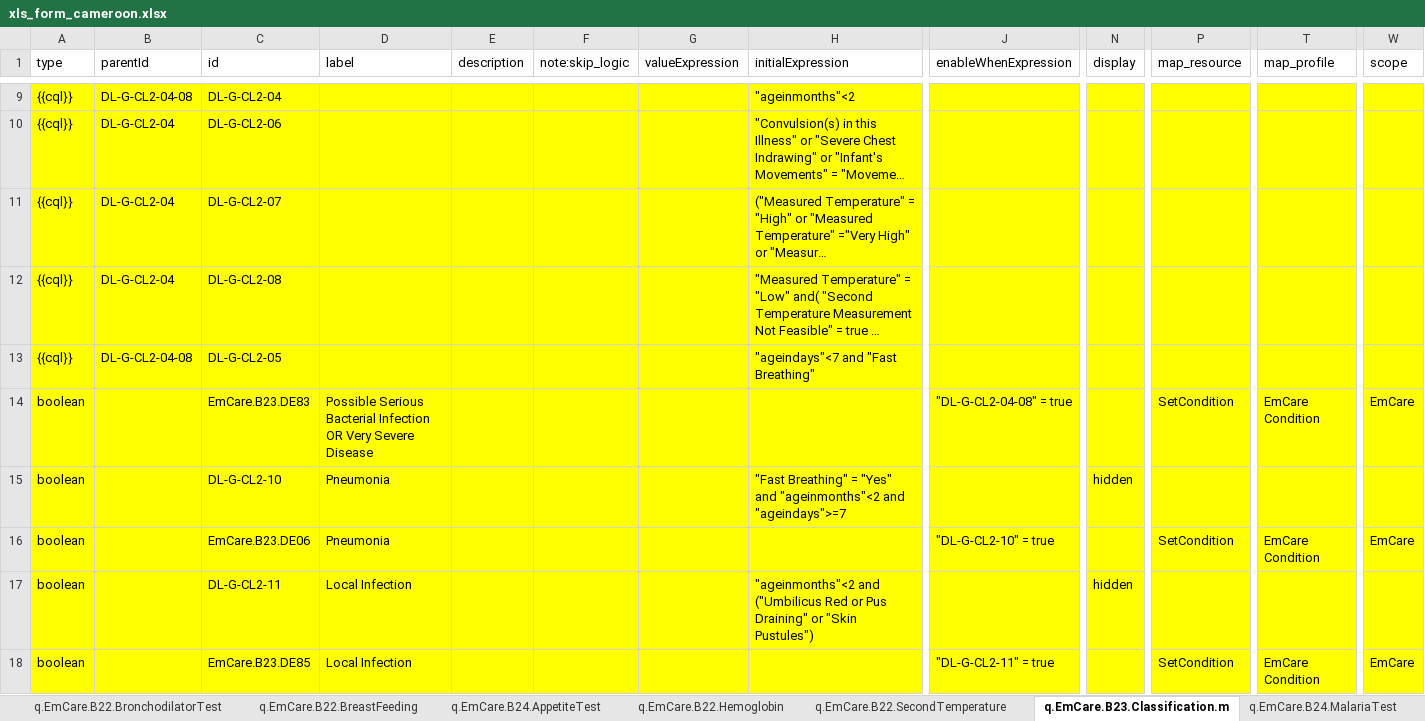
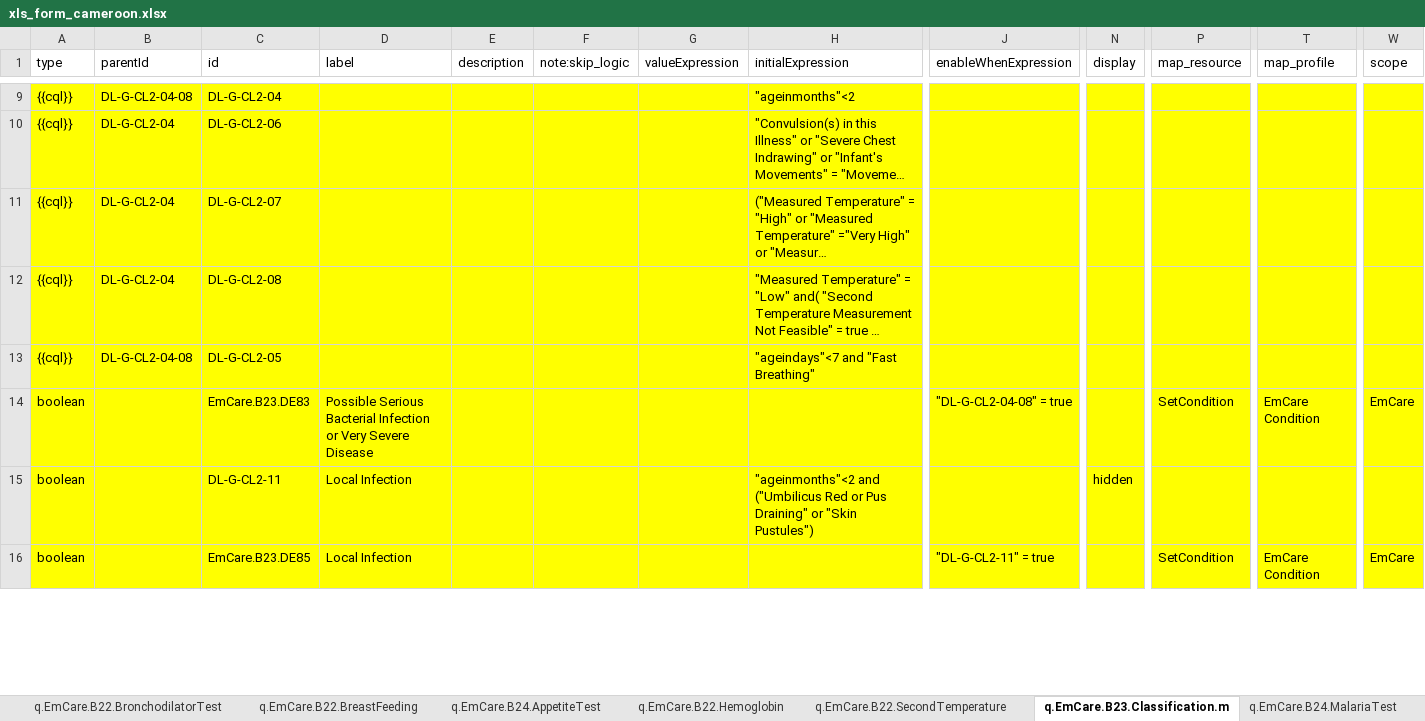
Before and after one commit to WorldHealthOrganization/smart-emcare-cmr, an Excel workbook: input/l2/xls_form_cameroon.xlsx, sheet q.EmCare.B23.Classification.m, drawn as a sheet; only a part is shown, gaps mark what is left out; long unchanged cells end in …; values as stored, in another font and other column widths than the file's, no borders; conditional formats not drawn; rows hold the shown columns only; the diff covers the shown part only; the diff names each change by its address in the sheet, - before the commit and + after, or states it on an @@ line.

```diff
--- a/input/l2/xls_form_cameroon.xlsx (sheet q.EmCare.B23.Classification.m)
+++ b/input/l2/xls_form_cameroon.xlsx (sheet q.EmCare.B23.Classification.m)
-D14 (label): …Bacterial Infection OR Very Severe…
+D14 (label): …Bacterial Infection or Very Severe…
-row 15: boolean |  | DL-G-CL2-10 | Pneumonia |  |  |  | "Fast Breathing" = "Yes" and "ageinmonths"<2 and "ageindays">=7 |  | hidden
-row 16: boolean |  | EmCare.B23.DE06 | Pneumonia |  |  |  |  | "DL-G-CL2-10" = true |  | SetCondition | EmCare Condition | EmCare
```
Also changed, not shown: 2 edited cells elsewhere in this sheet, sheet q.EmCare.B23.Classification, sheet l.EmCare.CombinedDataElements, sheet valueSet, sheet q.EmCare.Treatment, sheet q.EmCare.B24.MalariaTest, sheet q.EmCare.B22.AssessmentsTests, 3 more sheets, formulas that keep their value.
